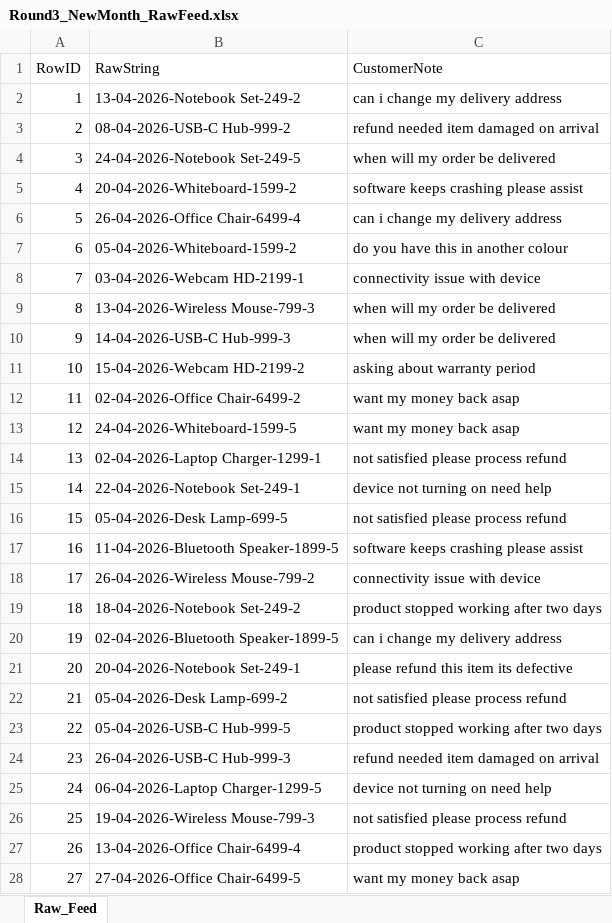
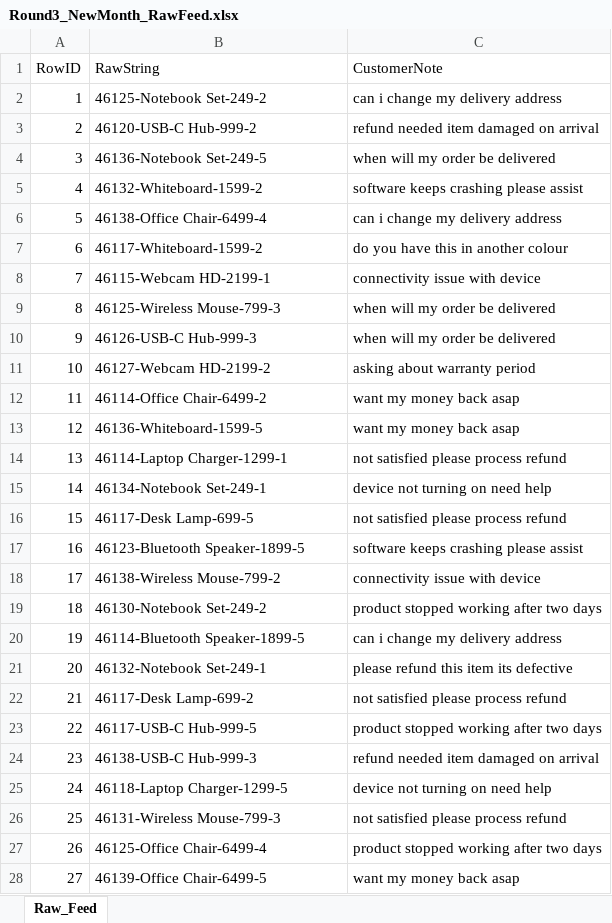
Before and after one commit to kushg30/simulator-ui, an Excel workbook: public/sim2-data/Round3_NewMonth_RawFeed.xlsx, sheet Raw_Feed, drawn as a sheet; only a part is shown; values as stored, in another font and other column widths than the file's, no borders; the diff covers the shown part only; the diff names each change by its address in the sheet, - before the commit and + after, or states it on an @@ line.

```diff
--- a/public/sim2-data/Round3_NewMonth_RawFeed.xlsx (sheet Raw_Feed)
+++ b/public/sim2-data/Round3_NewMonth_RawFeed.xlsx (sheet Raw_Feed)
-B2 (RawString): 13-04-2026-Notebook Set-249-2
+B2 (RawString): 46125-Notebook Set-249-2
-B3 (RawString): 08-04-2026-USB-C Hub-999-2
+B3 (RawString): 46120-USB-C Hub-999-2
-B4 (RawString): 24-04-2026-Notebook Set-249-5
+B4 (RawString): 46136-Notebook Set-249-5
-B5 (RawString): 20-04-2026-Whiteboard-1599-2
+B5 (RawString): 46132-Whiteboard-1599-2
-B6 (RawString): 26-04-2026-Office Chair-6499-4
+B6 (RawString): 46138-Office Chair-6499-4
-B7 (RawString): 05-04-2026-Whiteboard-1599-2
+B7 (RawString): 46117-Whiteboard-1599-2
-B8 (RawString): 03-04-2026-Webcam HD-2199-1
+B8 (RawString): 46115-Webcam HD-2199-1
-B9 (RawString): 13-04-2026-Wireless Mouse-799-3
+B9 (RawString): 46125-Wireless Mouse-799-3
-B10 (RawString): 14-04-2026-USB-C Hub-999-3
+B10 (RawString): 46126-USB-C Hub-999-3
-B11 (RawString): 15-04-2026-Webcam HD-2199-2
+B11 (RawString): 46127-Webcam HD-2199-2
-B12 (RawString): 02-04-2026-Office Chair-6499-2
+B12 (RawString): 46114-Office Chair-6499-2
-B13 (RawString): 24-04-2026-Whiteboard-1599-5
+B13 (RawString): 46136-Whiteboard-1599-5
-B14 (RawString): 02-04-2026-Laptop Charger-1299-1
+B14 (RawString): 46114-Laptop Charger-1299-1
-B15 (RawString): 22-04-2026-Notebook Set-249-1
+B15 (RawString): 46134-Notebook Set-249-1
-B16 (RawString): 05-04-2026-Desk Lamp-699-5
+B16 (RawString): 46117-Desk Lamp-699-5
-B17 (RawString): 11-04-2026-Bluetooth Speaker-1899-5
+B17 (RawString): 46123-Bluetooth Speaker-1899-5
-B18 (RawString): 26-04-2026-Wireless Mouse-799-2
+B18 (RawString): 46138-Wireless Mouse-799-2
-B19 (RawString): 18-04-2026-Notebook Set-249-2
+B19 (RawString): 46130-Notebook Set-249-2
-B20 (RawString): 02-04-2026-Bluetooth Speaker-1899-5
+B20 (RawString): 46114-Bluetooth Speaker-1899-5
-B21 (RawString): 20-04-2026-Notebook Set-249-1
+B21 (RawString): 46132-Notebook Set-249-1
-B22 (RawString): 05-04-2026-Desk Lamp-699-2
+B22 (RawString): 46117-Desk Lamp-699-2
-B23 (RawString): 05-04-2026-USB-C Hub-999-5
+B23 (RawString): 46117-USB-C Hub-999-5
-B24 (RawString): 26-04-2026-USB-C Hub-999-3
+B24 (RawString): 46138-USB-C Hub-999-3
-B25 (RawString): 06-04-2026-Laptop Charger-1299-5
+B25 (RawString): 46118-Laptop Charger-1299-5
-B26 (RawString): 19-04-2026-Wireless Mouse-799-3
+B26 (RawString): 46131-Wireless Mouse-799-3
-B27 (RawString): 13-04-2026-Office Chair-6499-4
+B27 (RawString): 46125-Office Chair-6499-4
-B28 (RawString): 27-04-2026-Office Chair-6499-5
+B28 (RawString): 46139-Office Chair-6499-5
```
Also changed, not shown: 63 edited cells elsewhere in this sheet, public/sim2-data/Round1_RawFeed.xlsx, 2 other files.
